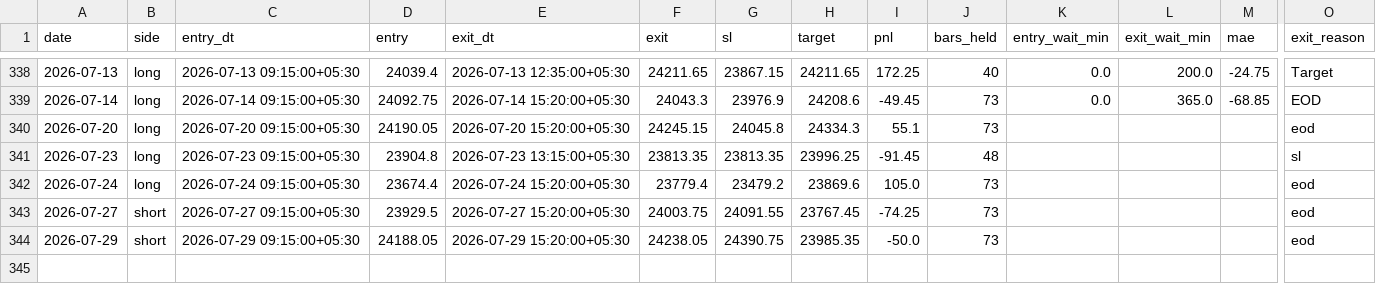
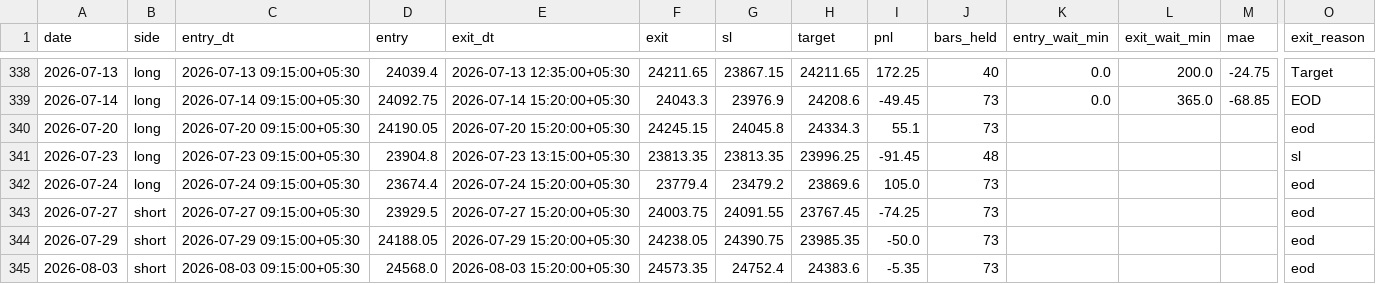
Before and after one commit to AbhishekKoshta/nifty50_prediction, a CSV file: trade_logs/GapFade.csv, drawn as a sheet; only a part is shown, gaps mark what is left out; rows hold the shown columns only; the diff names each change by its address in the sheet, - before the commit and + after, or states it on an @@ line.

```diff
--- a/trade_logs/GapFade.csv
+++ b/trade_logs/GapFade.csv
+row 345: 2026-08-03 | short | 2026-08-03 09:15:00+05:30 | 24568.0 | 2026-08-03 15:20:00+05:30 | 24573.35 | 24752.4 | 24383.6 | -5.35 | 73 |  |  |  | eod
```
Also changed, not shown: Nifty50_till2025.csv, trade_logs/GapHalfFill.csv, 2 other files.
